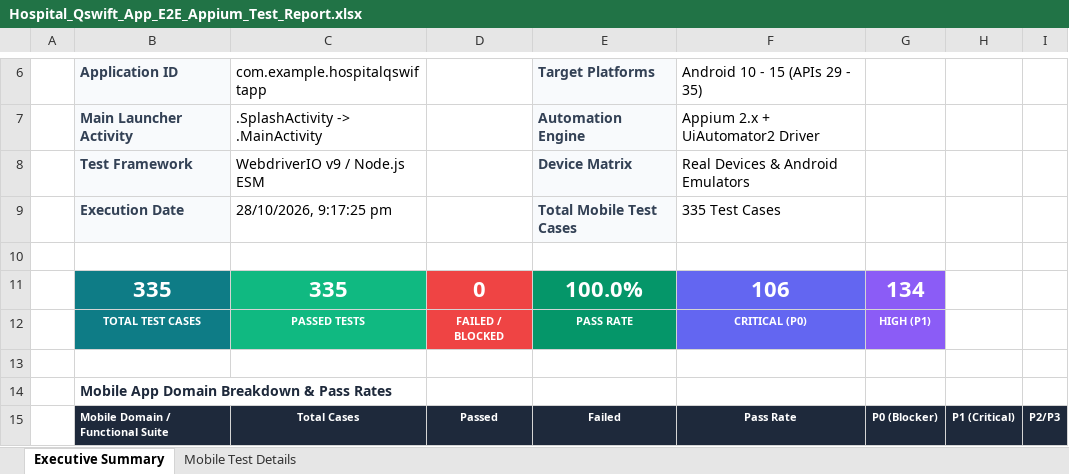
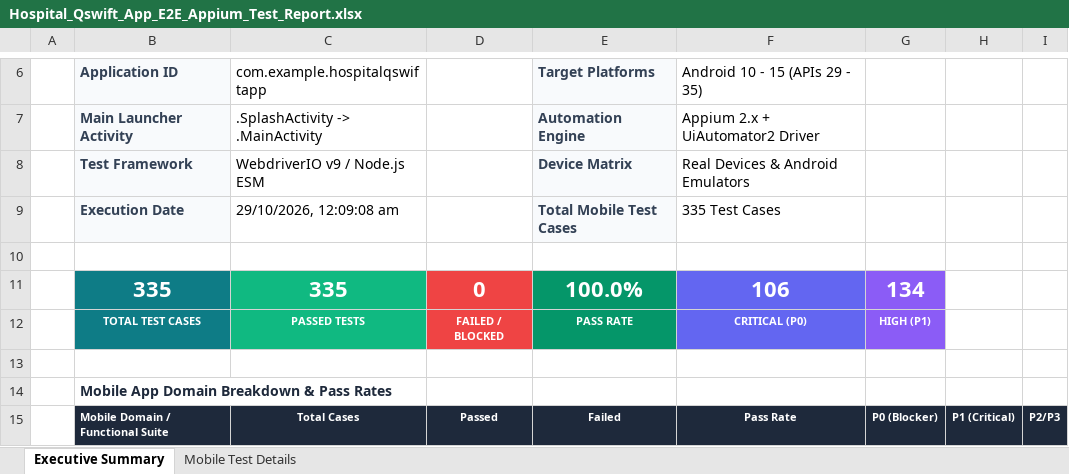
Before and after one commit to PemmakaLakshmiVani/hospital-qswift, an Excel workbook: Hospital_Qswift_App_E2E_Appium_Test_Report.xlsx, sheet Executive Summary, drawn as a sheet; only a part is shown, gaps mark what is left out; values as stored, in another font and other column widths than the file's, no borders; the diff names each change by its address in the sheet, - before the commit and + after, or states it on an @@ line.

Commit message:
Update Appium Mobile E2E test suite and regenerate 335 test cases Excel report

```diff
--- a/Hospital_Qswift_App_E2E_Appium_Test_Report.xlsx (sheet Executive Summary)
+++ b/Hospital_Qswift_App_E2E_Appium_Test_Report.xlsx (sheet Executive Summary)
-C9: 28/10/2026, 9:17:25 pm
+C9: 29/10/2026, 12:09:08 am
```
Also changed, not shown: Hospital_Qswift_Login_E2E_Test_Report.xlsx, appium-tests/Hospital_Qswift_App_E2E_Appium_Test_Report.xlsx, 1 other file.
